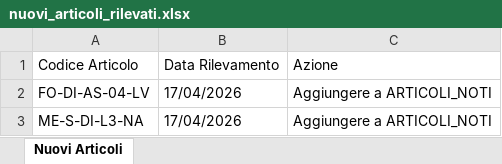
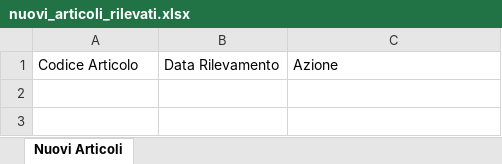
Before and after one commit to Diego-Stack-ai/AppLogSolution, an Excel workbook: AppLogSolutionLocale/dati/nuovi_articoli_rilevati.xlsx, sheet Nuovi Articoli, drawn as a sheet; values as stored, in another font and other column widths than the file's, no borders; the diff names each change by its address in the sheet, - before the commit and + after, or states it on an @@ line.

```diff
--- a/AppLogSolutionLocale/dati/nuovi_articoli_rilevati.xlsx (sheet Nuovi Articoli)
+++ b/AppLogSolutionLocale/dati/nuovi_articoli_rilevati.xlsx (sheet Nuovi Articoli)
-row 2: FO-DI-AS-04-LV | 17/04/2026 | Aggiungere a ARTICOLI_NOTI
-row 3: ME-S-DI-L3-NA | 17/04/2026 | Aggiungere a ARTICOLI_NOTI
```
Also changed, not shown: AppLogSolutionLocale/dati/rientri_ddt.xlsx, 35 other files.
